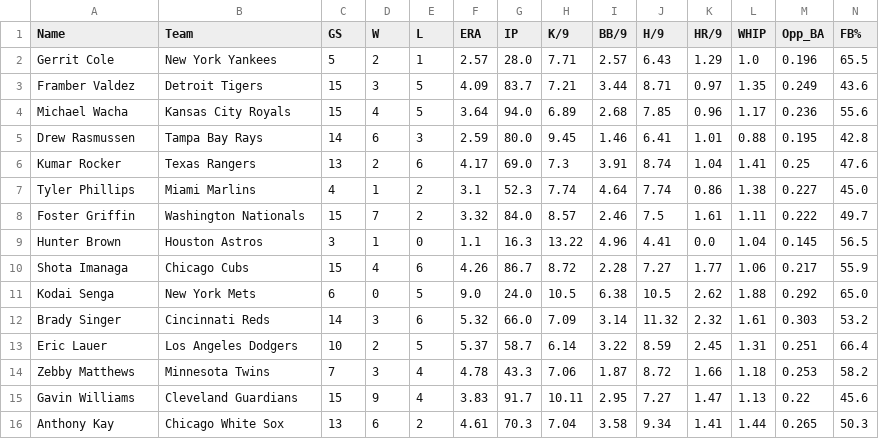
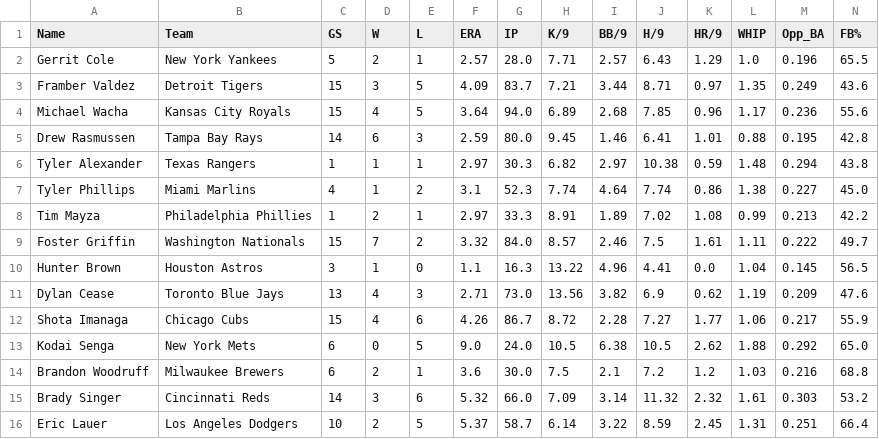
Before and after one commit to KatyushaDashboard/MLB-Simple-Rapor, a CSV file: master_pitcher_2026.csv, drawn as a sheet; only a part is shown; the shorter side is filled out with more unchanged rows; removed rows and columns are numbered as before the commit, all else as after; the diff names each change by its address in the sheet, - before the commit and + after, or states it on an @@ line.

```diff
--- a/master_pitcher_2026.csv
+++ b/master_pitcher_2026.csv
-row 6: Kumar Rocker | Texas Rangers | 13 | 2 | 6 | 4.17 | 69.0 | 7.3 | 3.91 | 8.74 | 1.04 | 1.41 | 0.25 | 47.6
+row 6: Tyler Alexander | Texas Rangers | 1 | 1 | 1 | 2.97 | 30.3 | 6.82 | 2.97 | 10.38 | 0.59 | 1.48 | 0.294 | 43.8
+row 8: Tim Mayza | Philadelphia Phillies | 1 | 2 | 1 | 2.97 | 33.3 | 8.91 | 1.89 | 7.02 | 1.08 | 0.99 | 0.213 | 42.2
+row 11: Dylan Cease | Toronto Blue Jays | 13 | 4 | 3 | 2.71 | 73.0 | 13.56 | 3.82 | 6.9 | 0.62 | 1.19 | 0.209 | 47.6
+row 14: Brandon Woodruff | Milwaukee Brewers | 6 | 2 | 1 | 3.6 | 30.0 | 7.5 | 2.1 | 7.2 | 1.2 | 1.03 | 0.216 | 68.8
```
Also changed, not shown: hitter_vs_lhp.csv, hitter_vs_rhp.csv, 6 other files.
